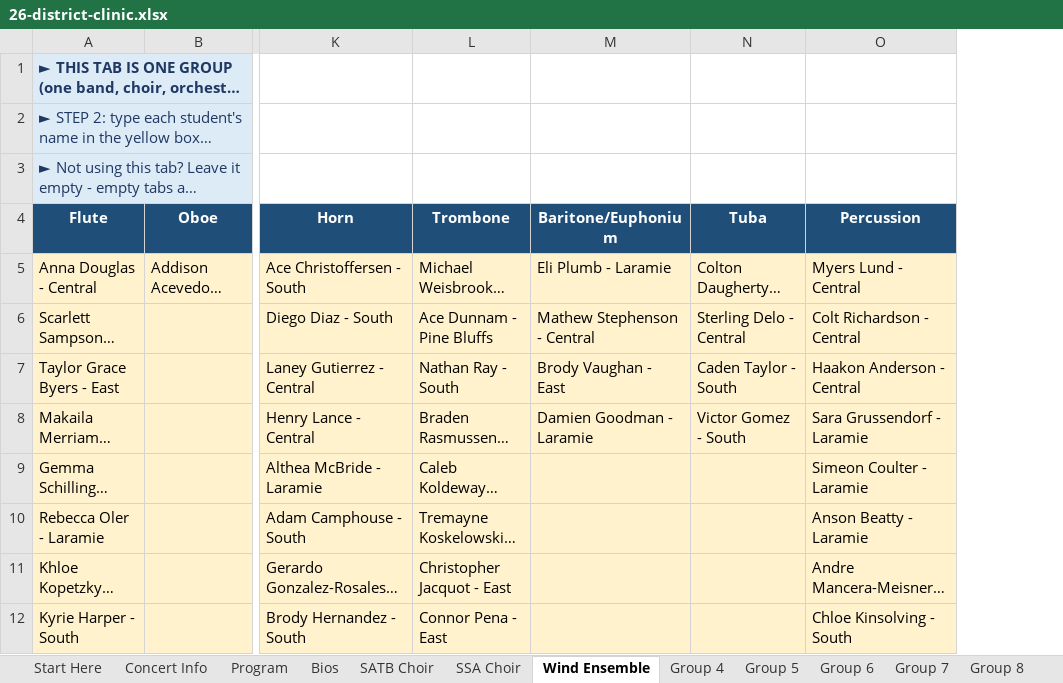
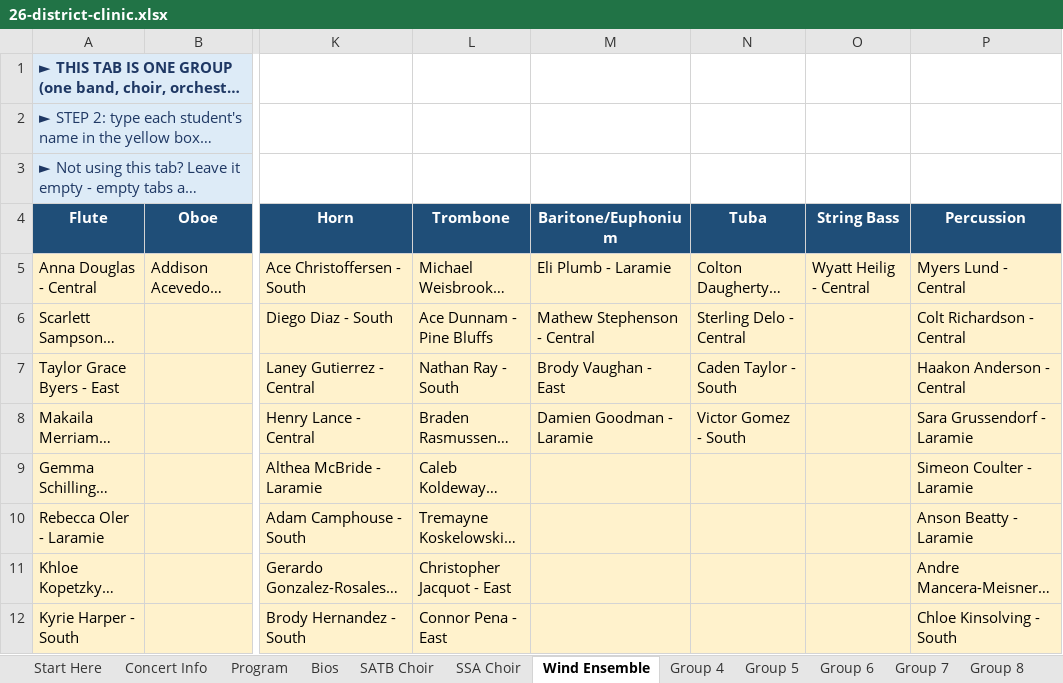
Before and after one commit to btschu/26-district-clinic, an Excel workbook: data/26-district-clinic.xlsx, sheet Wind Ensemble, drawn as a sheet; only a part is shown, gaps mark what is left out; long unchanged cells end in …; values as stored, in another font and other column widths than the file's, no borders; the diff names each change by its address in the sheet, - before the commit and + after, or states it on an @@ line.

```diff
--- a/data/26-district-clinic.xlsx (sheet Wind Ensemble)
+++ b/data/26-district-clinic.xlsx (sheet Wind Ensemble)
+column O (String Bass), row 5: Wyatt Heilig - Central
```
